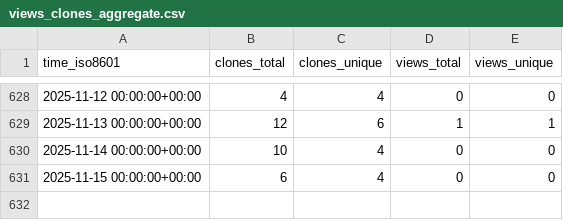
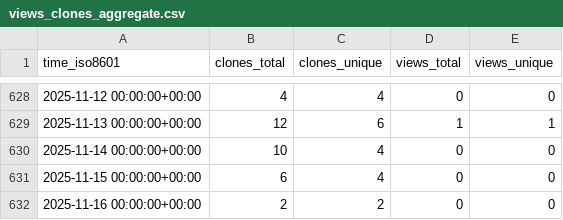
Before and after one commit to stablecaps/stablecaps_bashrc, a CSV file: stablecaps/stablecaps_bashrc/ghrs-data/views_clones_aggregate.csv, drawn as a sheet; only a part is shown, gaps mark what is left out; the diff names each change by its address in the sheet, - before the commit and + after, or states it on an @@ line.

```diff
--- a/stablecaps/stablecaps_bashrc/ghrs-data/views_clones_aggregate.csv
+++ b/stablecaps/stablecaps_bashrc/ghrs-data/views_clones_aggregate.csv
+row 632: 2025-11-16 00:00:00+00:00 | 2 | 2 | 0 | 0
```
Also changed, not shown: 1 other file.
